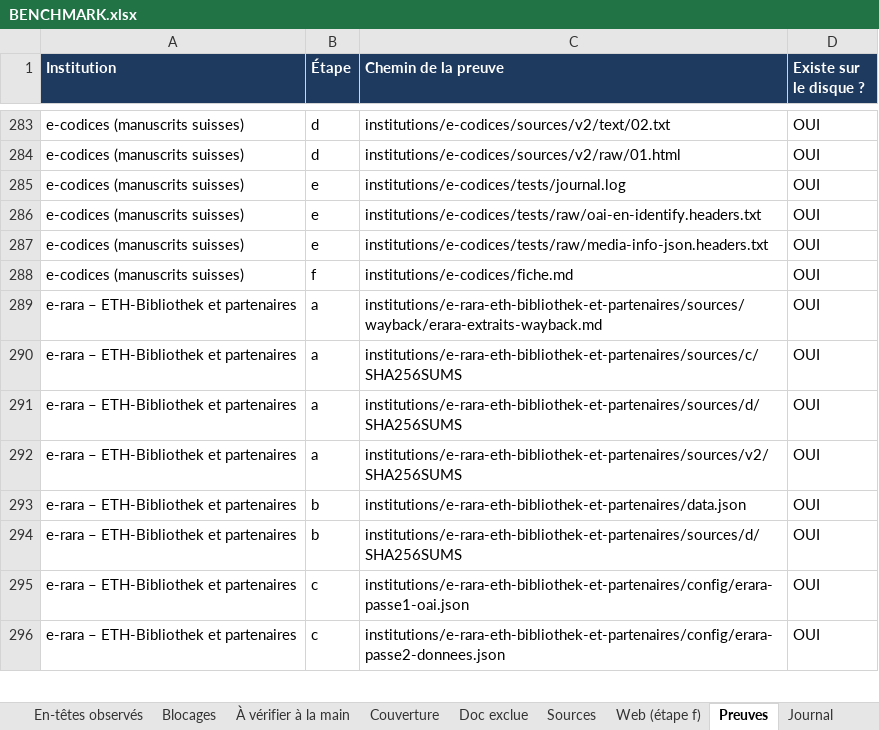
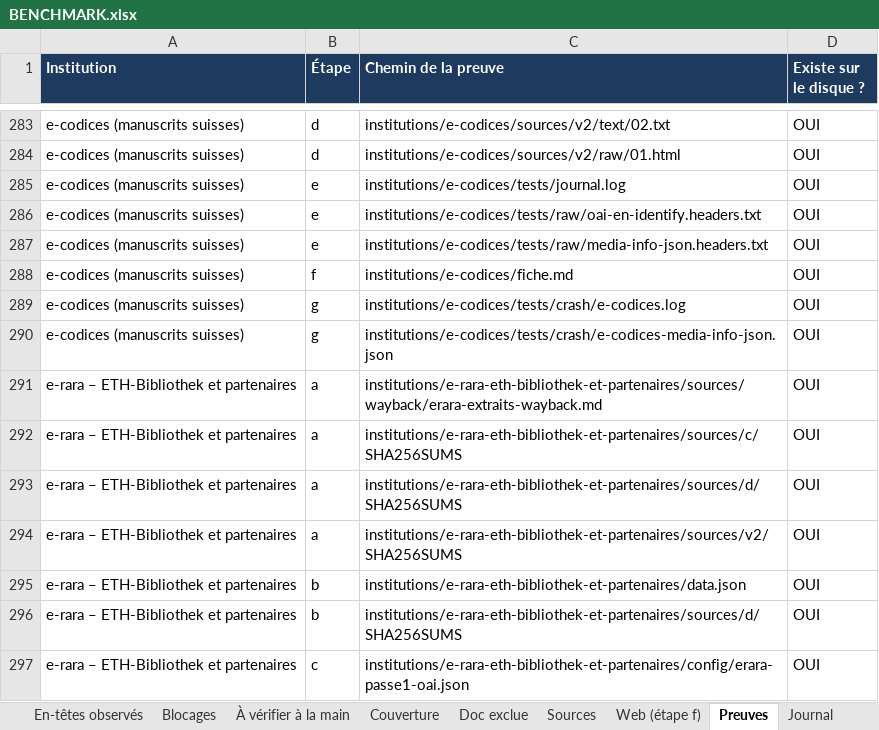
Before and after one commit to maribakulj/Veille-API-IIIF, an Excel workbook: BENCHMARK.xlsx, sheet Preuves, drawn as a sheet; only a part is shown, gaps mark what is left out; the shorter side is filled out with more unchanged rows; values as stored, in another font and other column widths than the file's, no borders; the diff names each change by its address in the sheet, - before the commit and + after, or states it on an @@ line.

```diff
--- a/BENCHMARK.xlsx (sheet Preuves)
+++ b/BENCHMARK.xlsx (sheet Preuves)
+row 289: e-codices (manuscrits suisses) | g | institutions/e-codices/tests/crash/e-codices.log | OUI
+row 290: e-codices (manuscrits suisses) | g | institutions/e-codices/tests/crash/e-codices-media-info-json.json | OUI
```
Also changed, not shown: sheet Tableau de bord, sheet Institutions, sheet Journal, sheet Couverture, 5 other files.
